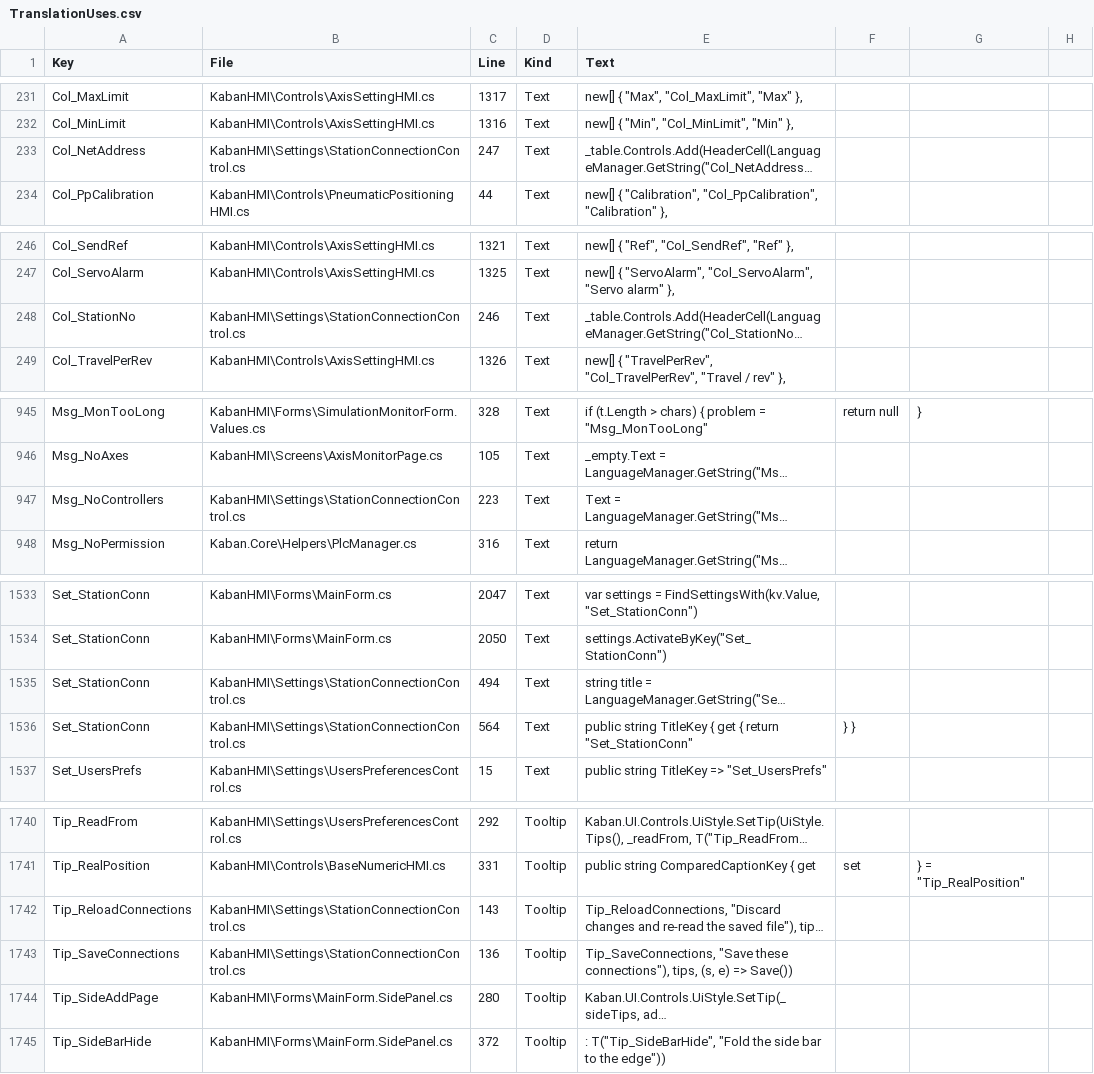
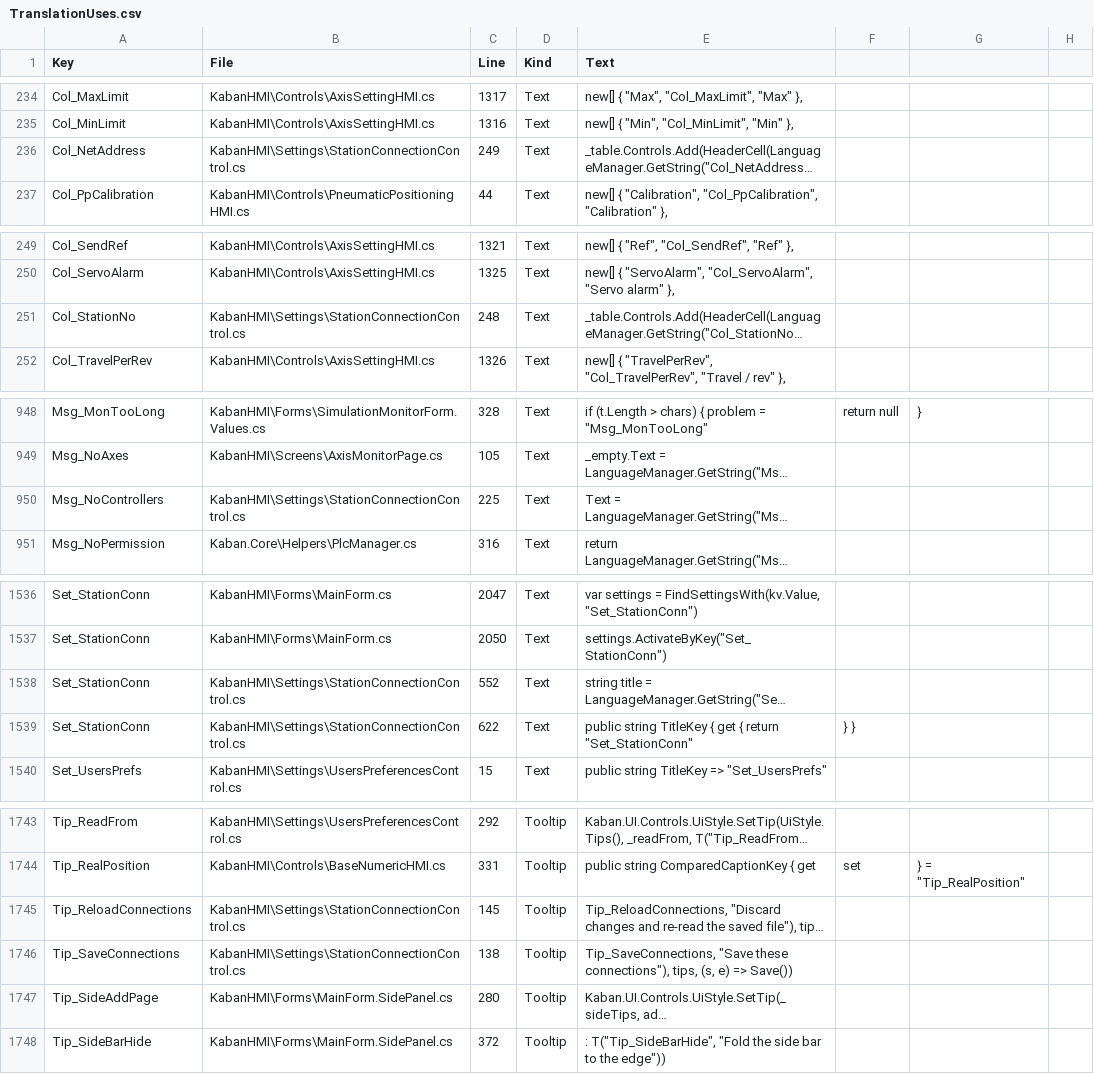
Before and after one commit to Sereftasan/HMI, a CSV file: KabanHMI/TranslationUses.csv, drawn as a sheet; only a part is shown, gaps mark what is left out; long unchanged cells end in …; addresses are those after the commit; the diff covers the shown part only; the diff names each change by its address in the sheet, - before the commit and + after, or states it on an @@ line.

```diff
--- a/KabanHMI/TranslationUses.csv
+++ b/KabanHMI/TranslationUses.csv
-C236 (Line): 247
+C236 (Line): 249
-C251 (Line): 246
+C251 (Line): 248
-C950 (Line): 223
+C950 (Line): 225
-C1538 (Line): 494
+C1538 (Line): 552
-C1539 (Line): 564
+C1539 (Line): 622
-C1745 (Line): 143
+C1745 (Line): 145
-C1746 (Line): 136
+C1746 (Line): 138
```
Also changed, not shown: 3 added rows and 12 edited cells elsewhere in this file.
